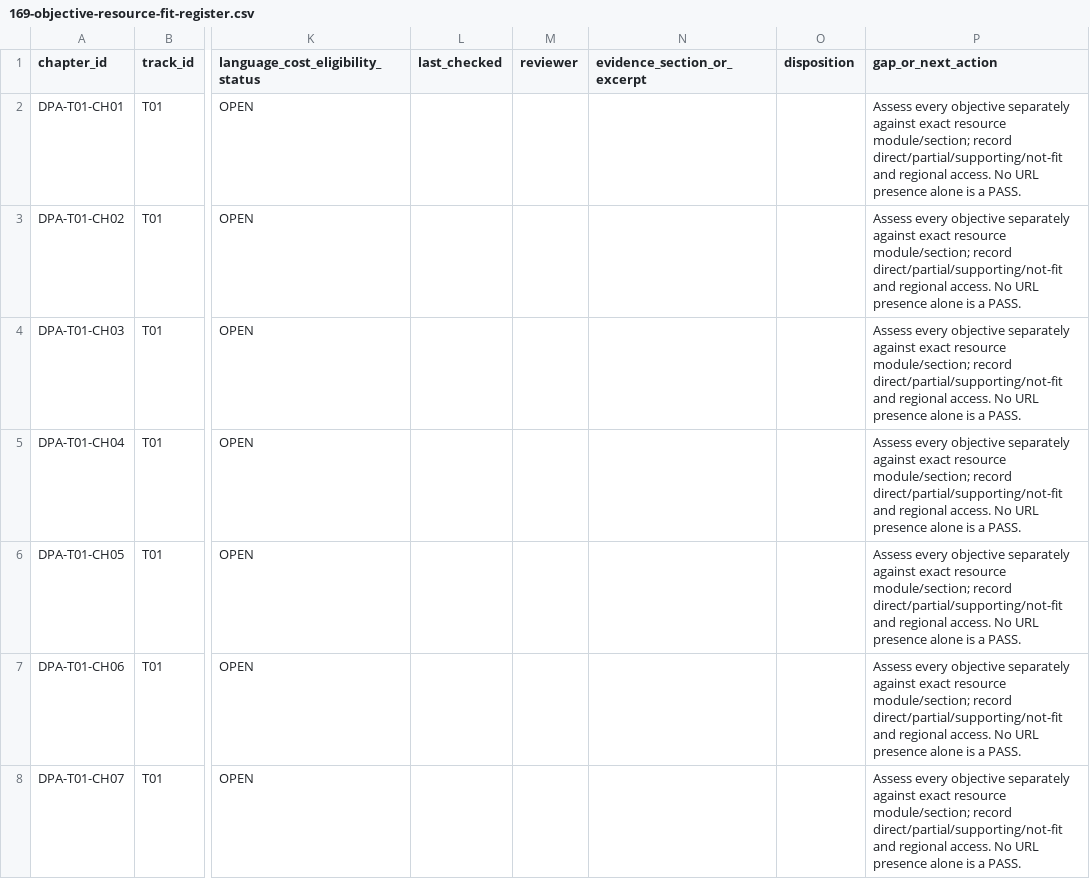
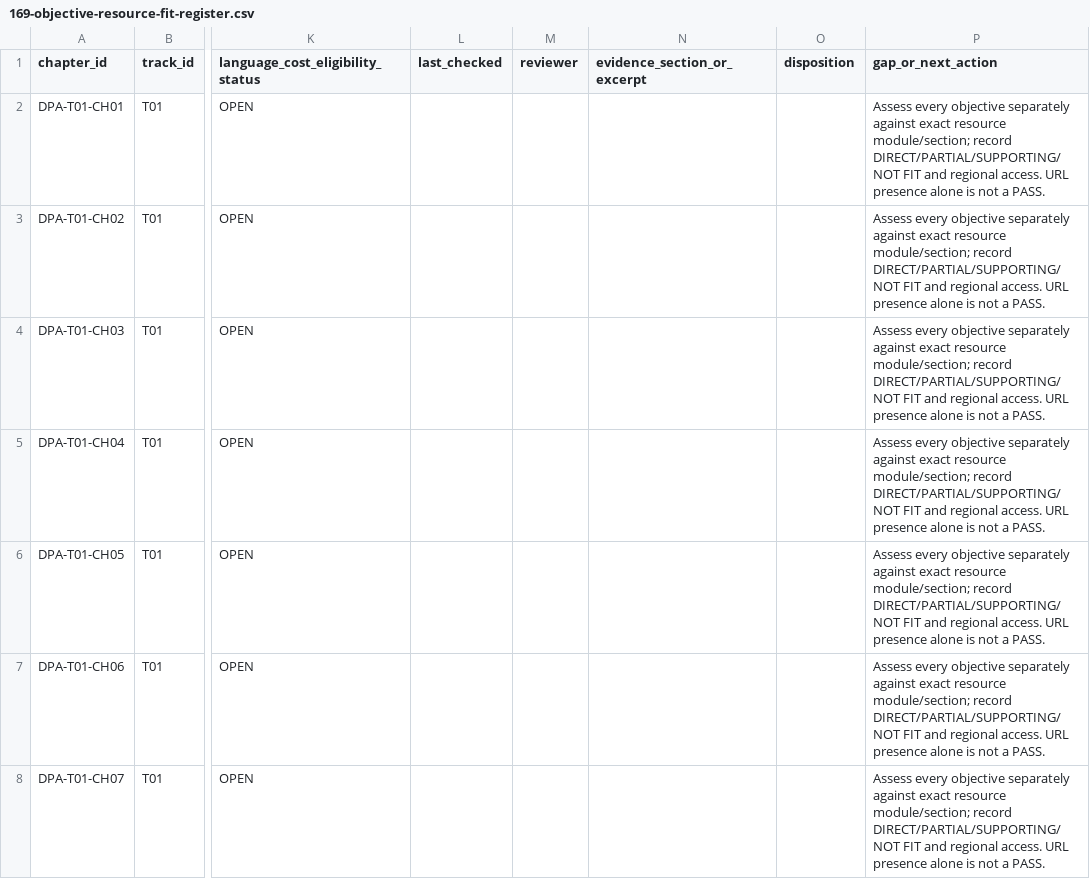
Before and after one commit to putratryarga/putratryarga-dpa, a CSV file: docs/169-objective-resource-fit-register.csv, drawn as a sheet; only a part is shown, gaps mark what is left out; the diff covers the shown part only; the diff names each change by its address in the sheet, - before the commit and + after, or states it on an @@ line.

```diff
--- a/docs/169-objective-resource-fit-register.csv
+++ b/docs/169-objective-resource-fit-register.csv
-P2:P8 (gap_or_next_action): …module/section; record direct/partial/supporting/not-fit and regional access. No URL presence alone is a PASS.
+P2:P8 (gap_or_next_action): …module/section; record DIRECT/PARTIAL/SUPPORTING/NOT FIT and regional access. URL presence alone is not a PASS.
```
Also changed, not shown: 183 edited cells elsewhere in this file.
